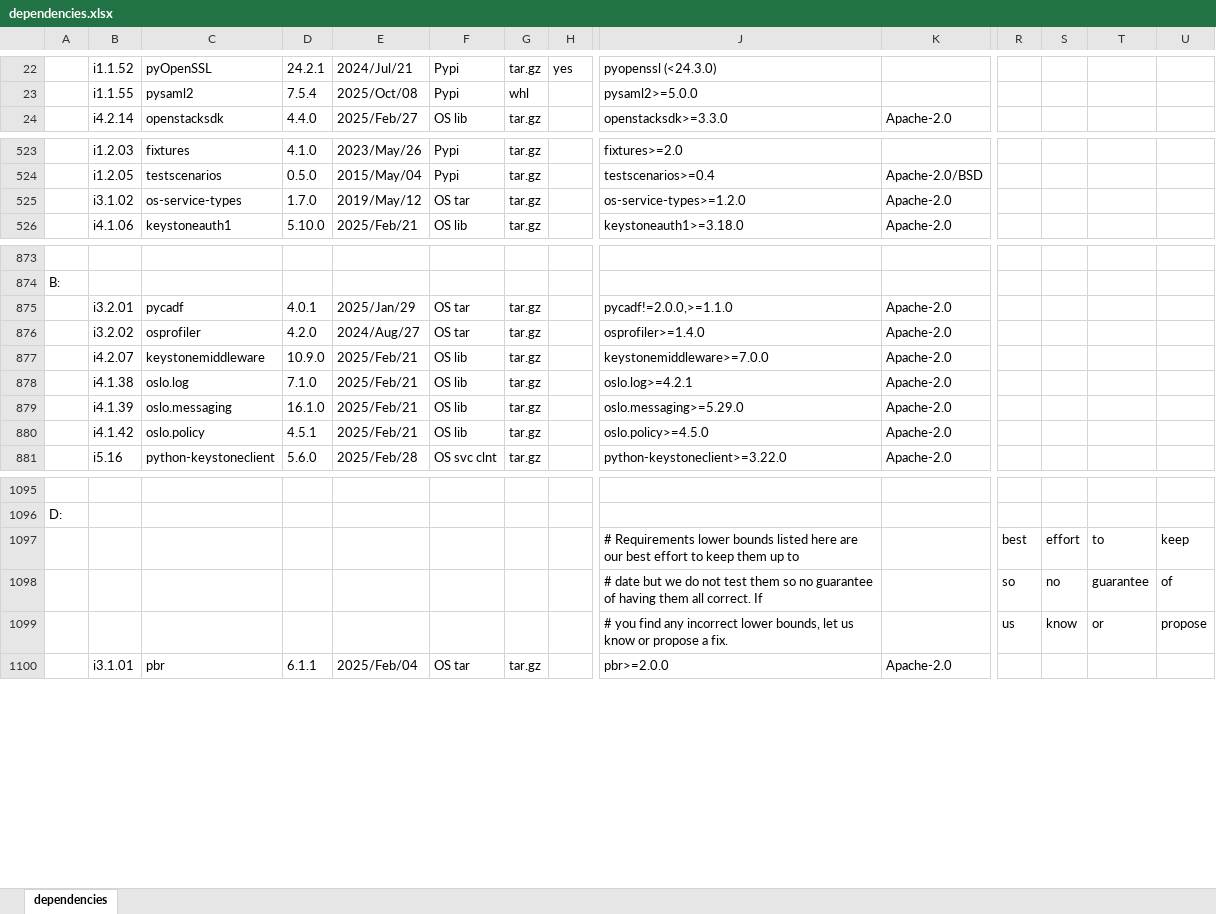
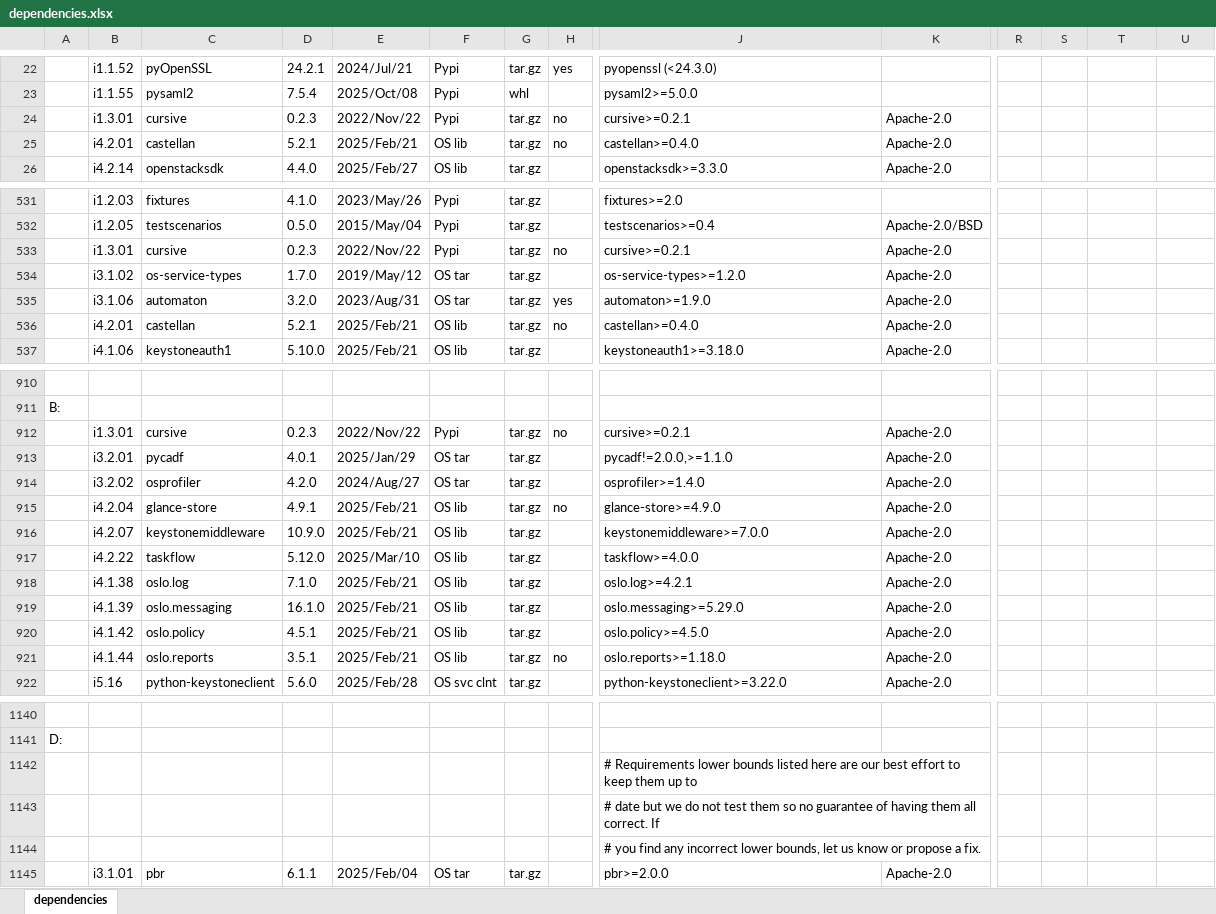
Before and after one commit to sevilla-larry/OpenStack-scripts, an Excel workbook: 25.1.Epoxy/dependencies.xlsx, sheet dependencies, drawn as a sheet; only a part is shown, gaps mark what is left out; values as stored, in another font and other column widths than the file's, no cell formats; removed rows and columns are numbered as before the commit, all else as after; rows hold the shown columns only; the diff covers the shown part only; the diff names each change by its address in the sheet, - before the commit and + after, or states it on an @@ line.

```diff
--- a/25.1.Epoxy/dependencies.xlsx (sheet dependencies)
+++ b/25.1.Epoxy/dependencies.xlsx (sheet dependencies)
+row 24:  | i1.3.01 | cursive | 0.2.3 | 2022/Nov/22 | Pypi | tar.gz | no | cursive>=0.2.1 | Apache-2.0
+row 25:  | i4.2.01 | castellan | 5.2.1 | 2025/Feb/21 | OS lib | tar.gz | no | castellan>=0.4.0 | Apache-2.0
+row 533:  | i1.3.01 | cursive | 0.2.3 | 2022/Nov/22 | Pypi | tar.gz | no | cursive>=0.2.1 | Apache-2.0
+row 535:  | i3.1.06 | automaton | 3.2.0 | 2023/Aug/31 | OS tar | tar.gz | yes | automaton>=1.9.0 | Apache-2.0
+row 536:  | i4.2.01 | castellan | 5.2.1 | 2025/Feb/21 | OS lib | tar.gz | no | castellan>=0.4.0 | Apache-2.0
+row 912:  | i1.3.01 | cursive | 0.2.3 | 2022/Nov/22 | Pypi | tar.gz | no | cursive>=0.2.1 | Apache-2.0
+row 915:  | i4.2.04 | glance-store | 4.9.1 | 2025/Feb/21 | OS lib | tar.gz | no | glance-store>=4.9.0 | Apache-2.0
+row 917:  | i4.2.22 | taskflow | 5.12.0 | 2025/Mar/10 | OS lib | tar.gz |  | taskflow>=4.0.0 | Apache-2.0
+row 921:  | i4.1.44 | oslo.reports | 3.5.1 | 2025/Feb/21 | OS lib | tar.gz | no | oslo.reports>=1.18.0 | Apache-2.0
-row 1097:  |  |  |  |  |  |  |  | # Requirements lower bounds listed here are our best effort to keep them up to |  | best | effort | to | keep
-row 1098:  |  |  |  |  |  |  |  | # date but we do not test them so no guarantee of having them all correct. If |  | so | no | guarantee | of
-row 1099:  |  |  |  |  |  |  |  | # you find any incorrect lower bounds, let us know or propose a fix. |  | us | know | or | propose
+row 1142:  |  |  |  |  |  |  |  | # Requirements lower bounds listed here are our best effort to keep them up to
+row 1143:  |  |  |  |  |  |  |  | # date but we do not test them so no guarantee of having them all correct. If
+row 1144:  |  |  |  |  |  |  |  | # you find any incorrect lower bounds, let us know or propose a fix.
```
Also changed, not shown: 43 added rows, 6 removed rows, 1 moved row and 57 edited cells elsewhere in this sheet, cell formats, 13 other files.
